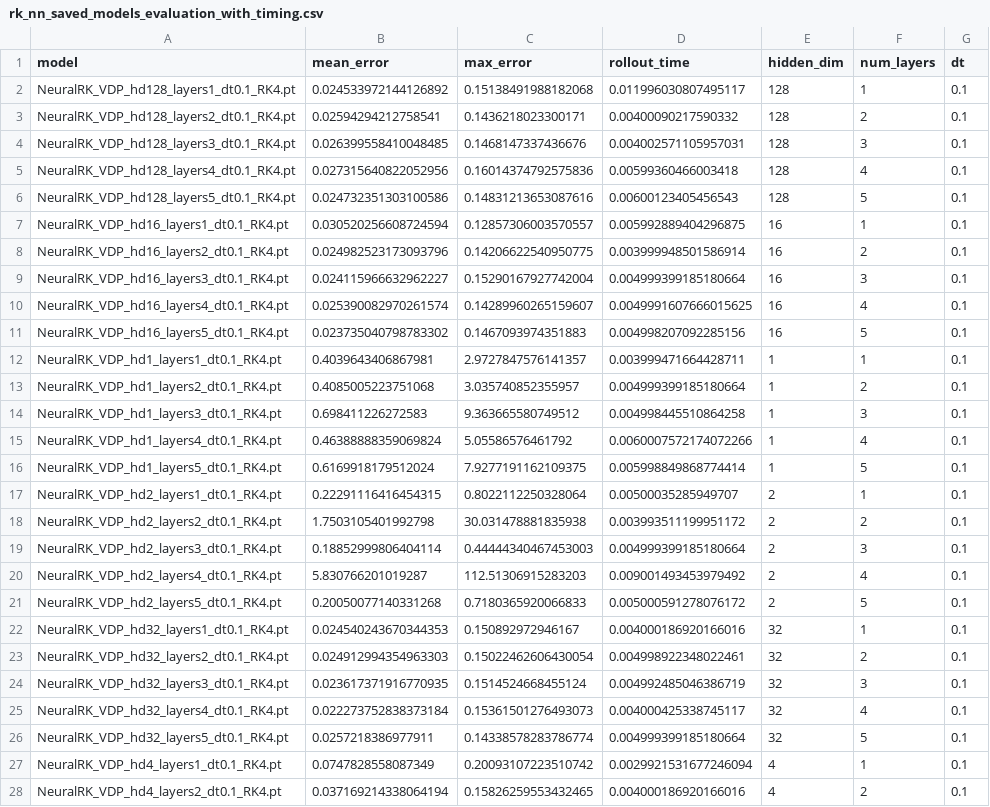
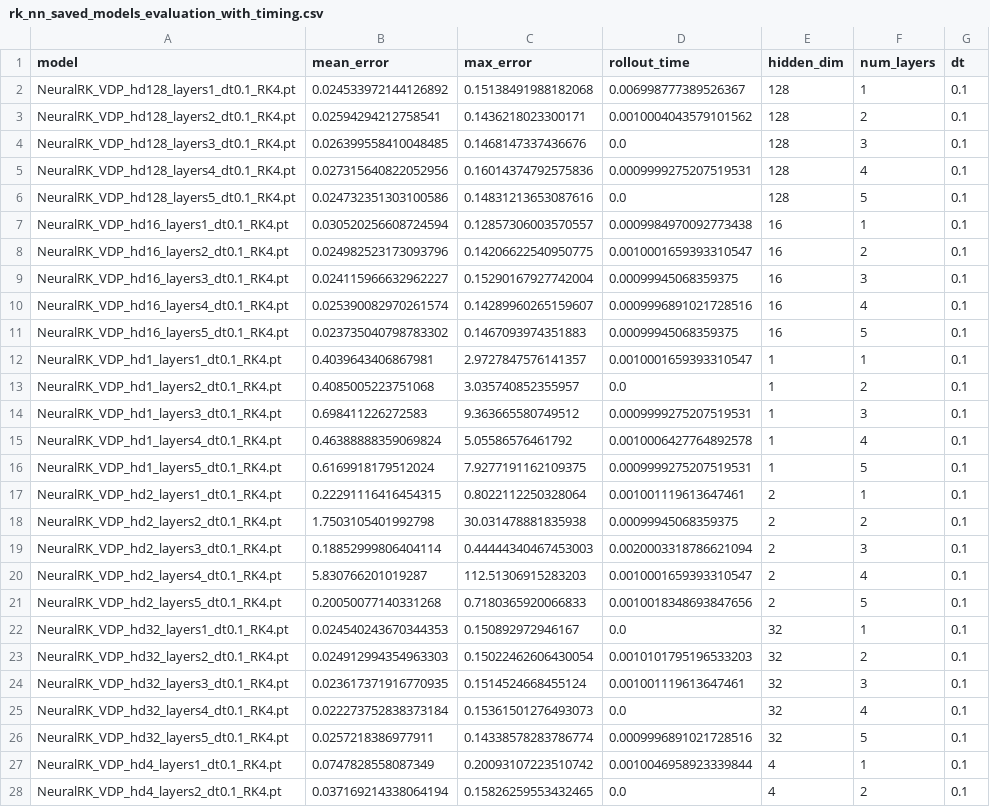
Before and after one commit to GeorgeWilliam1999/TrackExtrapolation, a CSV file: RK_PINNs/rk_nn_saved_models_evaluation_with_timing.csv, drawn as a sheet; only a part is shown; the diff covers the shown part only.

```diff
--- a/RK_PINNs/rk_nn_saved_models_evaluation_with_timing.csv
+++ b/RK_PINNs/rk_nn_saved_models_evaluation_with_timing.csv
@@ -1,28 +1,28 @@
 model,mean_error,max_error,rollout_time,hidden_dim,num_layers,dt
-NeuralRK_VDP_hd128_layers1_dt0.1_RK4.pt,0.024533972144126892,0.15138491988182068,0.011996030807495117,128,1,0.1
-NeuralRK_VDP_hd128_layers2_dt0.1_RK4.pt,0.02594294212758541,0.1436218023300171,0.00400090217590332,128,2,0.1
-NeuralRK_VDP_hd128_layers3_dt0.1_RK4.pt,0.026399558410048485,0.1468147337436676,0.004002571105957031,128,3,0.1
-NeuralRK_VDP_hd128_layers4_dt0.1_RK4.pt,0.027315640822052956,0.16014374792575836,0.00599360466003418,128,4,0.1
-NeuralRK_VDP_hd128_layers5_dt0.1_RK4.pt,0.024732351303100586,0.14831213653087616,0.00600123405456543,128,5,0.1
-NeuralRK_VDP_hd16_layers1_dt0.1_RK4.pt,0.030520256608724594,0.12857306003570557,0.005992889404296875,16,1,0.1
-NeuralRK_VDP_hd16_layers2_dt0.1_RK4.pt,0.024982523173093796,0.14206622540950775,0.003999948501586914,16,2,0.1
-NeuralRK_VDP_hd16_layers3_dt0.1_RK4.pt,0.024115966632962227,0.15290167927742004,0.004999399185180664,16,3,0.1
-NeuralRK_VDP_hd16_layers4_dt0.1_RK4.pt,0.025390082970261574,0.14289960265159607,0.0049991607666015625,16,4,0.1
-NeuralRK_VDP_hd16_layers5_dt0.1_RK4.pt,0.023735040798783302,0.1467093974351883,0.004998207092285156,16,5,0.1
-NeuralRK_VDP_hd1_layers1_dt0.1_RK4.pt,0.4039643406867981,2.9727847576141357,0.003999471664428711,1,1,0.1
-NeuralRK_VDP_hd1_layers2_dt0.1_RK4.pt,0.4085005223751068,3.035740852355957,0.004999399185180664,1,2,0.1
-NeuralRK_VDP_hd1_layers3_dt0.1_RK4.pt,0.698411226272583,9.363665580749512,0.004998445510864258,1,3,0.1
-NeuralRK_VDP_hd1_layers4_dt0.1_RK4.pt,0.46388888359069824,5.05586576461792,0.0060007572174072266,1,4,0.1
-NeuralRK_VDP_hd1_layers5_dt0.1_RK4.pt,0.6169918179512024,7.9277191162109375,0.005998849868774414,1,5,0.1
-NeuralRK_VDP_hd2_layers1_dt0.1_RK4.pt,0.22291116416454315,0.8022112250328064,0.00500035285949707,2,1,0.1
-NeuralRK_VDP_hd2_layers2_dt0.1_RK4.pt,1.7503105401992798,30.031478881835938,0.003993511199951172,2,2,0.1
-NeuralRK_VDP_hd2_layers3_dt0.1_RK4.pt,0.18852999806404114,0.44444340467453003,0.004999399185180664,2,3,0.1
-NeuralRK_VDP_hd2_layers4_dt0.1_RK4.pt,5.830766201019287,112.51306915283203,0.009001493453979492,2,4,0.1
-NeuralRK_VDP_hd2_layers5_dt0.1_RK4.pt,0.20050077140331268,0.7180365920066833,0.005000591278076172,2,5,0.1
-NeuralRK_VDP_hd32_layers1_dt0.1_RK4.pt,0.024540243670344353,0.150892972946167,0.004000186920166016,32,1,0.1
-NeuralRK_VDP_hd32_layers2_dt0.1_RK4.pt,0.024912994354963303,0.15022462606430054,0.004998922348022461,32,2,0.1
-NeuralRK_VDP_hd32_layers3_dt0.1_RK4.pt,0.023617371916770935,0.1514524668455124,0.004992485046386719,32,3,0.1
-NeuralRK_VDP_hd32_layers4_dt0.1_RK4.pt,0.022273752838373184,0.15361501276493073,0.004000425338745117,32,4,0.1
-NeuralRK_VDP_hd32_layers5_dt0.1_RK4.pt,0.0257218386977911,0.14338578283786774,0.004999399185180664,32,5,0.1
-NeuralRK_VDP_hd4_layers1_dt0.1_RK4.pt,0.0747828558087349,0.20093107223510742,0.0029921531677246094,4,1,0.1
-NeuralRK_VDP_hd4_layers2_dt0.1_RK4.pt,0.037169214338064194,0.15826259553432465,0.004000186920166016,4,2,0.1
+NeuralRK_VDP_hd128_layers1_dt0.1_RK4.pt,0.024533972144126892,0.15138491988182068,0.006998777389526367,128,1,0.1
+NeuralRK_VDP_hd128_layers2_dt0.1_RK4.pt,0.02594294212758541,0.1436218023300171,0.0010004043579101562,128,2,0.1
+NeuralRK_VDP_hd128_layers3_dt0.1_RK4.pt,0.026399558410048485,0.1468147337436676,0.0,128,3,0.1
+NeuralRK_VDP_hd128_layers4_dt0.1_RK4.pt,0.027315640822052956,0.16014374792575836,0.0009999275207519531,128,4,0.1
+NeuralRK_VDP_hd128_layers5_dt0.1_RK4.pt,0.024732351303100586,0.14831213653087616,0.0,128,5,0.1
+NeuralRK_VDP_hd16_layers1_dt0.1_RK4.pt,0.030520256608724594,0.12857306003570557,0.0009984970092773438,16,1,0.1
+NeuralRK_VDP_hd16_layers2_dt0.1_RK4.pt,0.024982523173093796,0.14206622540950775,0.0010001659393310547,16,2,0.1
+NeuralRK_VDP_hd16_layers3_dt0.1_RK4.pt,0.024115966632962227,0.15290167927742004,0.00099945068359375,16,3,0.1
+NeuralRK_VDP_hd16_layers4_dt0.1_RK4.pt,0.025390082970261574,0.14289960265159607,0.0009996891021728516,16,4,0.1
+NeuralRK_VDP_hd16_layers5_dt0.1_RK4.pt,0.023735040798783302,0.1467093974351883,0.00099945068359375,16,5,0.1
+NeuralRK_VDP_hd1_layers1_dt0.1_RK4.pt,0.4039643406867981,2.9727847576141357,0.0010001659393310547,1,1,0.1
+NeuralRK_VDP_hd1_layers2_dt0.1_RK4.pt,0.4085005223751068,3.035740852355957,0.0,1,2,0.1
+NeuralRK_VDP_hd1_layers3_dt0.1_RK4.pt,0.698411226272583,9.363665580749512,0.0009999275207519531,1,3,0.1
+NeuralRK_VDP_hd1_layers4_dt0.1_RK4.pt,0.46388888359069824,5.05586576461792,0.0010006427764892578,1,4,0.1
+NeuralRK_VDP_hd1_layers5_dt0.1_RK4.pt,0.6169918179512024,7.9277191162109375,0.0009999275207519531,1,5,0.1
+NeuralRK_VDP_hd2_layers1_dt0.1_RK4.pt,0.22291116416454315,0.8022112250328064,0.001001119613647461,2,1,0.1
+NeuralRK_VDP_hd2_layers2_dt0.1_RK4.pt,1.7503105401992798,30.031478881835938,0.00099945068359375,2,2,0.1
+NeuralRK_VDP_hd2_layers3_dt0.1_RK4.pt,0.18852999806404114,0.44444340467453003,0.0020003318786621094,2,3,0.1
+NeuralRK_VDP_hd2_layers4_dt0.1_RK4.pt,5.830766201019287,112.51306915283203,0.0010001659393310547,2,4,0.1
+NeuralRK_VDP_hd2_layers5_dt0.1_RK4.pt,0.20050077140331268,0.7180365920066833,0.0010018348693847656,2,5,0.1
+NeuralRK_VDP_hd32_layers1_dt0.1_RK4.pt,0.024540243670344353,0.150892972946167,0.0,32,1,0.1
+NeuralRK_VDP_hd32_layers2_dt0.1_RK4.pt,0.024912994354963303,0.15022462606430054,0.0010101795196533203,32,2,0.1
+NeuralRK_VDP_hd32_layers3_dt0.1_RK4.pt,0.023617371916770935,0.1514524668455124,0.001001119613647461,32,3,0.1
+NeuralRK_VDP_hd32_layers4_dt0.1_RK4.pt,0.022273752838373184,0.15361501276493073,0.0,32,4,0.1
+NeuralRK_VDP_hd32_layers5_dt0.1_RK4.pt,0.0257218386977911,0.14338578283786774,0.0009996891021728516,32,5,0.1
+NeuralRK_VDP_hd4_layers1_dt0.1_RK4.pt,0.0747828558087349,0.20093107223510742,0.0010046958923339844,4,1,0.1
+NeuralRK_VDP_hd4_layers2_dt0.1_RK4.pt,0.037169214338064194,0.15826259553432465,0.0,4,2,0.1
```
Also changed, not shown: 13 edited cells elsewhere in this file, 1 other file.
